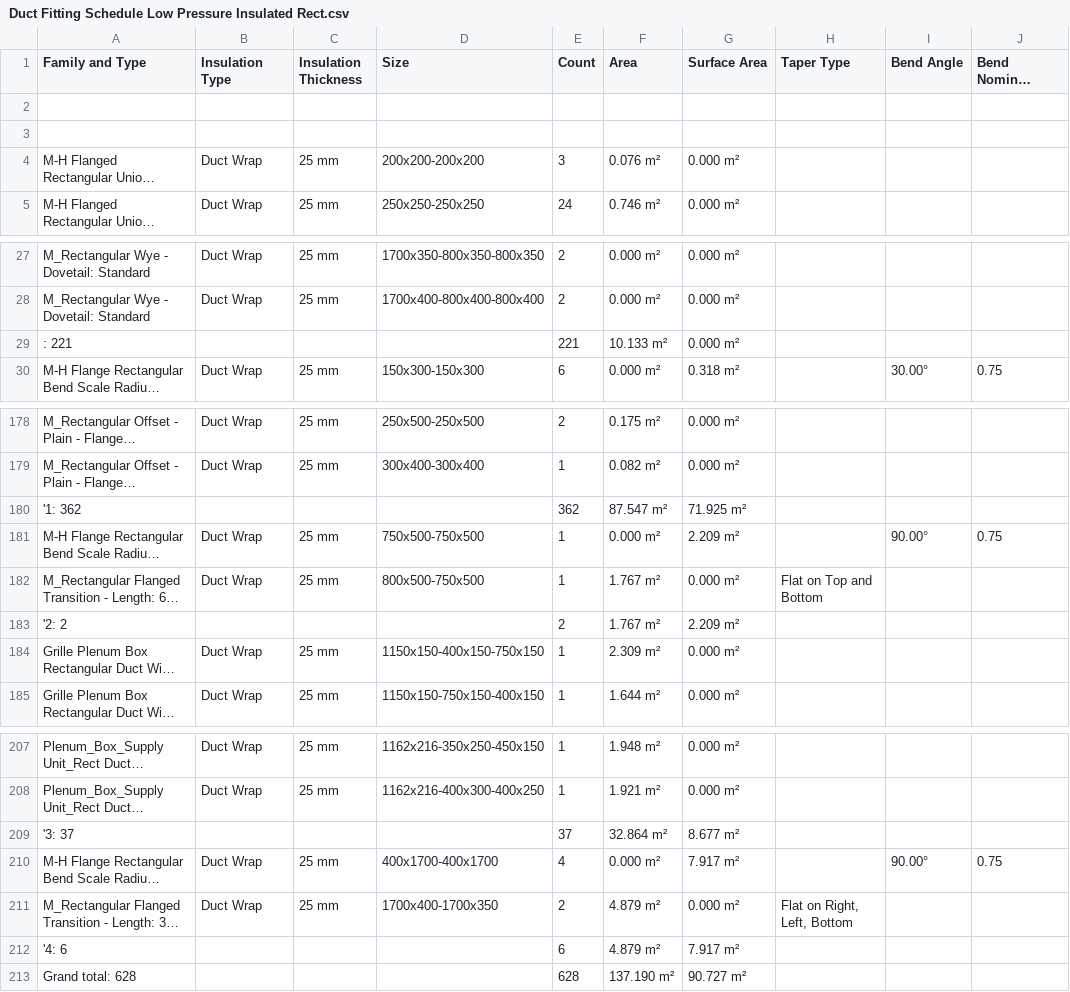
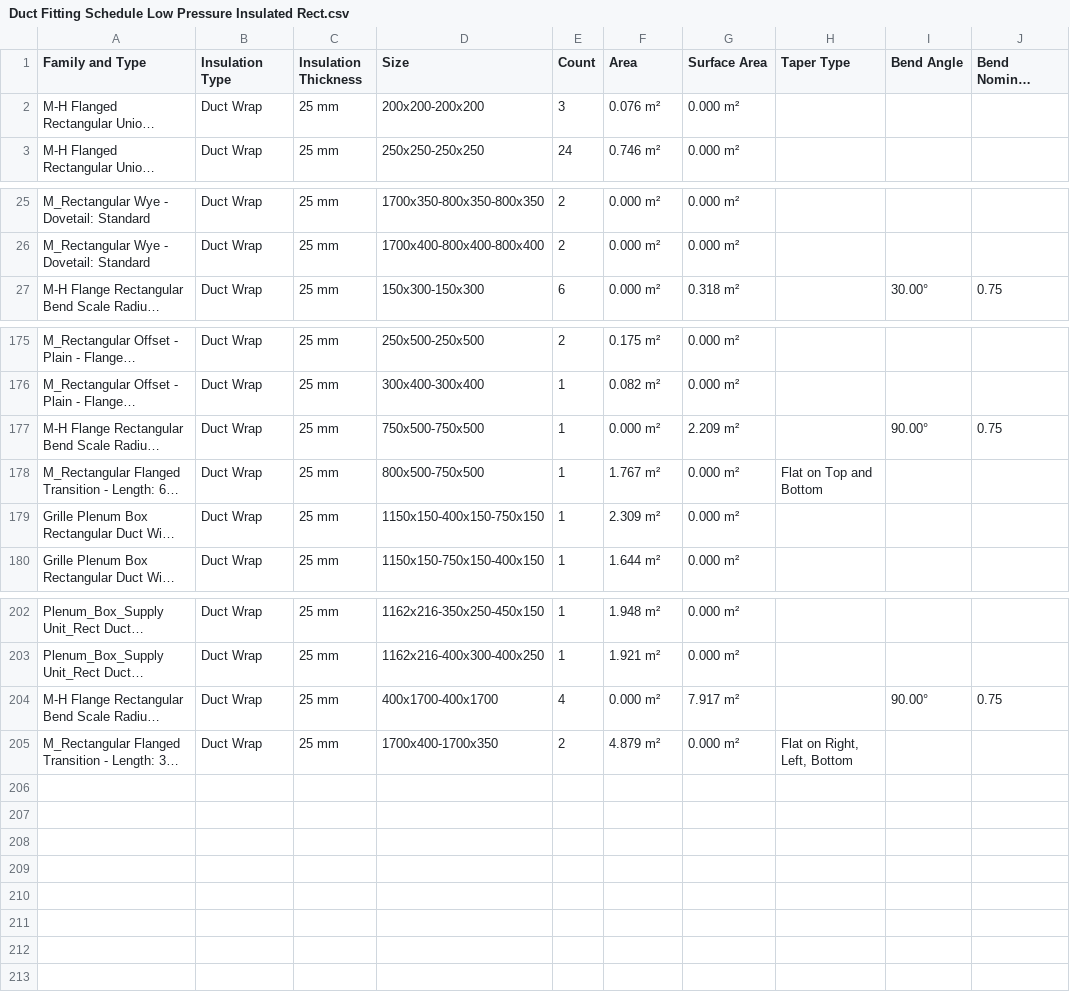
Before and after one commit to astridvdl/PARKpy, a CSV file: data/Duct Fitting Schedule Low Pressure Insulated Rect.csv, drawn as a sheet; only a part is shown, gaps mark what is left out; long unchanged cells end in …; the diff names each change by its address in the sheet, - before the commit and + after, or states it on an @@ line.

```diff
--- a/data/Duct Fitting Schedule Low Pressure Insulated Rect.csv
+++ b/data/Duct Fitting Schedule Low Pressure Insulated Rect.csv
-row 2: (empty)
-row 3: (empty)
-row 29: : 221 |  |  |  | 221 | 10.133 m² | 0.000 m²
-row 180: '1: 362 |  |  |  | 362 | 87.547 m² | 71.925 m²
-row 183: '2: 2 |  |  |  | 2 | 1.767 m² | 2.209 m²
-row 209: '3: 37 |  |  |  | 37 | 32.864 m² | 8.677 m²
-row 212: '4: 6 |  |  |  | 6 | 4.879 m² | 7.917 m²
-row 213: Grand total: 628 |  |  |  | 628 | 137.190 m² | 90.727 m²
```
Also changed, not shown: data/Duct Fitting Schedule Low Pressure Insulated Cladded Rect.csv, data/Duct Fitting Schedule Medium Pressure Insulated Cladded Rect.csv, 25 other files.
